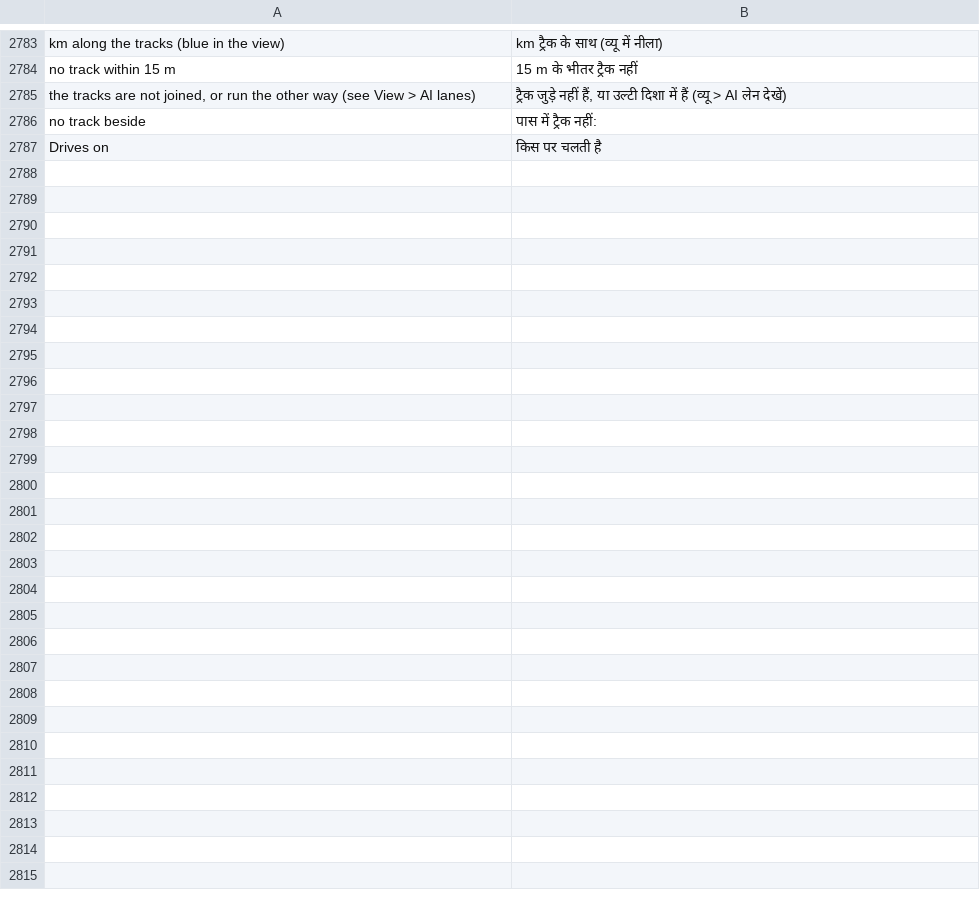
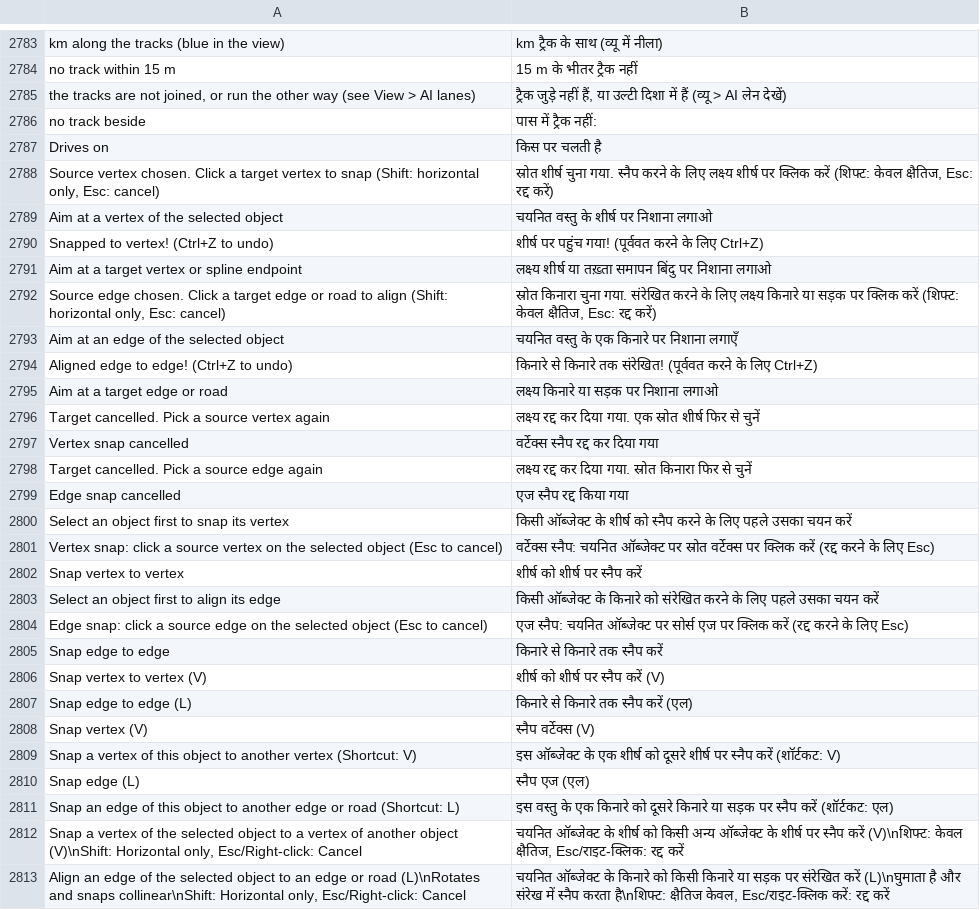
Before and after one commit to openOMSI-org/openMapper, a TSV file: locales/hi.tsv, drawn as a sheet; only a part is shown, gaps mark what is left out.

Commit message:
i18n: add translations for vertex and edge snapping into every language

```diff
--- a/locales/hi.tsv
+++ b/locales/hi.tsv
@@ -2787 +2787,27 @@ no track beside	पास में ट्रैक नहीं:
 Drives on	किस पर चलती है
+Source vertex chosen. Click a target vertex to snap (Shift: horizontal only, Esc: cancel)	स्रोत शीर्ष चुना गया. स्नैप करने के लिए लक्ष्य शीर्ष पर क्लिक करें (शिफ्ट: केवल क्षैतिज, Esc: रद्द करें)
+Aim at a vertex of the selected object	चयनित वस्तु के शीर्ष पर निशाना लगाओ
+Snapped to vertex! (Ctrl+Z to undo)	शीर्ष पर पहुंच गया! (पूर्ववत करने के लिए Ctrl+Z)
+Aim at a target vertex or spline endpoint	लक्ष्य शीर्ष या तख़्ता समापन बिंदु पर निशाना लगाओ
+Source edge chosen. Click a target edge or road to align (Shift: horizontal only, Esc: cancel)	स्रोत किनारा चुना गया. संरेखित करने के लिए लक्ष्य किनारे या सड़क पर क्लिक करें (शिफ्ट: केवल क्षैतिज, Esc: रद्द करें)
+Aim at an edge of the selected object	चयनित वस्तु के एक किनारे पर निशाना लगाएँ
+Aligned edge to edge! (Ctrl+Z to undo)	किनारे से किनारे तक संरेखित! (पूर्ववत करने के लिए Ctrl+Z)
+Aim at a target edge or road	लक्ष्य किनारे या सड़क पर निशाना लगाओ
+Target cancelled. Pick a source vertex again	लक्ष्य रद्द कर दिया गया. एक स्रोत शीर्ष फिर से चुनें
+Vertex snap cancelled	वर्टेक्स स्नैप रद्द कर दिया गया
+Target cancelled. Pick a source edge again	लक्ष्य रद्द कर दिया गया. स्रोत किनारा फिर से चुनें
+Edge snap cancelled	एज स्नैप रद्द किया गया
+Select an object first to snap its vertex	किसी ऑब्जेक्ट के शीर्ष को स्नैप करने के लिए पहले उसका चयन करें
+Vertex snap: click a source vertex on the selected object (Esc to cancel)	वर्टेक्स स्नैप: चयनित ऑब्जेक्ट पर स्रोत वर्टेक्स पर क्लिक करें (रद्द करने के लिए Esc)
+Snap vertex to vertex	शीर्ष को शीर्ष पर स्नैप करें
+Select an object first to align its edge	किसी ऑब्जेक्ट के किनारे को संरेखित करने के लिए पहले उसका चयन करें
+Edge snap: click a source edge on the selected object (Esc to cancel)	एज स्नैप: चयनित ऑब्जेक्ट पर सोर्स एज पर क्लिक करें (रद्द करने के लिए Esc)
+Snap edge to edge	किनारे से किनारे तक स्नैप करें
+Snap vertex to vertex (V)	शीर्ष को शीर्ष पर स्नैप करें (V)
+Snap edge to edge (L)	किनारे से किनारे तक स्नैप करें (एल)
+Snap vertex (V)	स्नैप वर्टेक्स (V)
+Snap a vertex of this object to another vertex (Shortcut: V)	इस ऑब्जेक्ट के एक शीर्ष को दूसरे शीर्ष पर स्नैप करें (शॉर्टकट: V)
+Snap edge (L)	स्नैप एज (एल)
+Snap an edge of this object to another edge or road (Shortcut: L)	इस वस्तु के एक किनारे को दूसरे किनारे या सड़क पर स्नैप करें (शॉर्टकट: एल)
+Snap a vertex of the selected object to a vertex of another object (V)\nShift: Horizontal only, Esc/Right-click: Cancel	चयनित ऑब्जेक्ट के शीर्ष को किसी अन्य ऑब्जेक्ट के शीर्ष पर स्नैप करें (V)\nशिफ्ट: केवल क्षैतिज, Esc/राइट-क्लिक: रद्द करें
+Align an edge of the selected object to an edge or road (L)\nRotates and snaps collinear\nShift: Horizontal only, Esc/Right-click: Cancel	चयनित ऑब्जेक्ट के किनारे को किसी किनारे या सड़क पर संरेखित करें (L)\nघुमाता है और संरेख में स्नैप करता है\nशिफ्ट: क्षैतिज केवल, Esc/राइट-क्लिक करें: रद्द करें
```
Also changed, not shown: locales/be.tsv, locales/ja.tsv, 23 other files.
